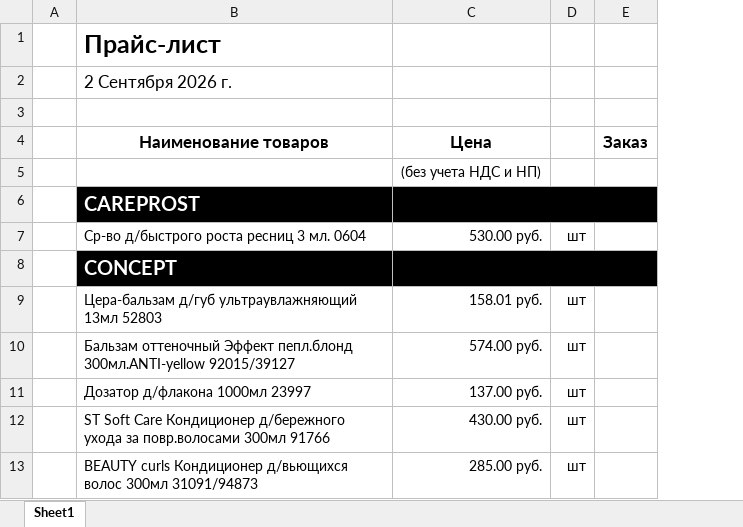
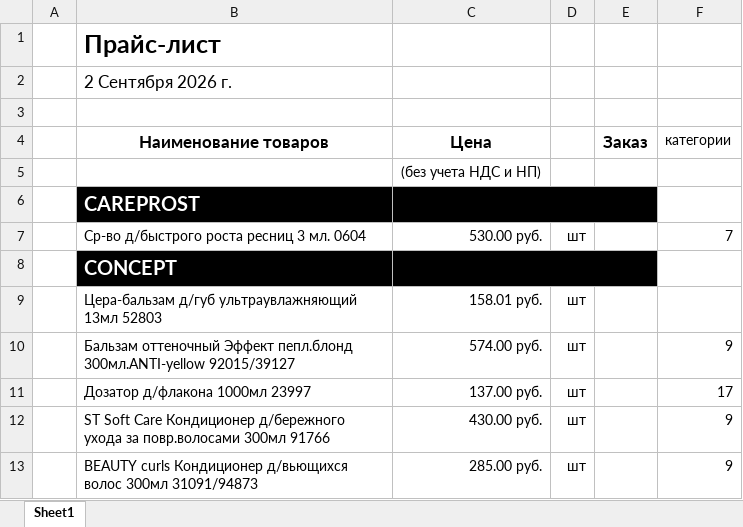
Before and after one commit to aiodoggmd/zilma-site, an Excel workbook: public/prices/price-current.xlsx, sheet Sheet1, drawn as a sheet; only a part is shown; values as stored, in another font and other column widths than the file's, no borders; the diff names each change by its address in the sheet, - before the commit and + after, or states it on an @@ line.

```diff
--- a/public/prices/price-current.xlsx (sheet Sheet1)
+++ b/public/prices/price-current.xlsx (sheet Sheet1)
+column F (категории), rows 7-13: 7 |  |  | 9 | 17 | 9 | 9
```
Also changed, not shown: 4 other files.
